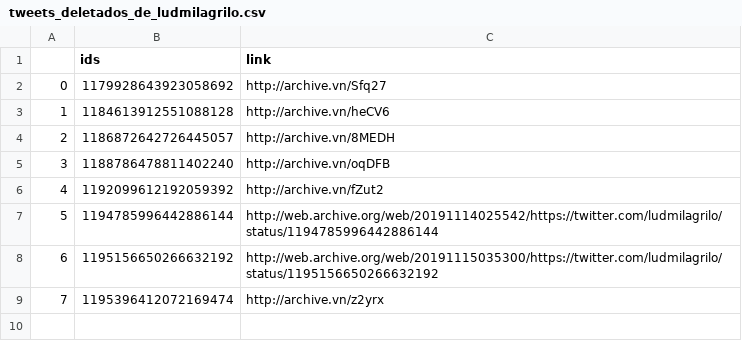
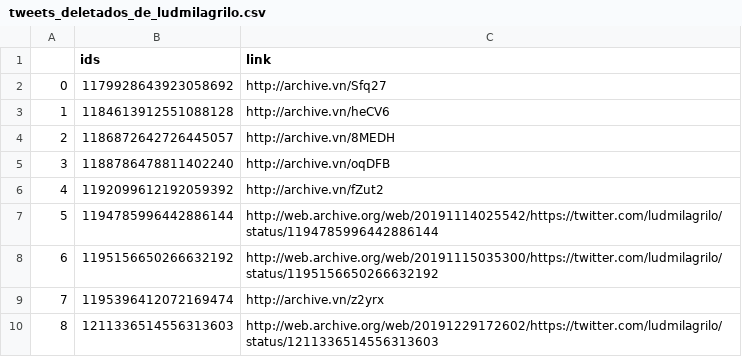
Before and after one commit to projeto7c0/7c0-core, a CSV file: csv/tweets_deletados_de_ludmilagrilo.csv, drawn as a sheet; the diff names each change by its address in the sheet, - before the commit and + after, or states it on an @@ line.

```diff
--- a/csv/tweets_deletados_de_ludmilagrilo.csv
+++ b/csv/tweets_deletados_de_ludmilagrilo.csv
+row 10: 8 | 1211336514556313603 | http://web.archive.org/web/20191229172602/https://twitter.com/ludmilagrilo/status/1211336514556313603
```
Also changed, not shown: csv/tweets_deletados_de_AiltonBenedito.csv, csv/tweets_deletados_de_Astro_Pontes.csv, 1 other file.
